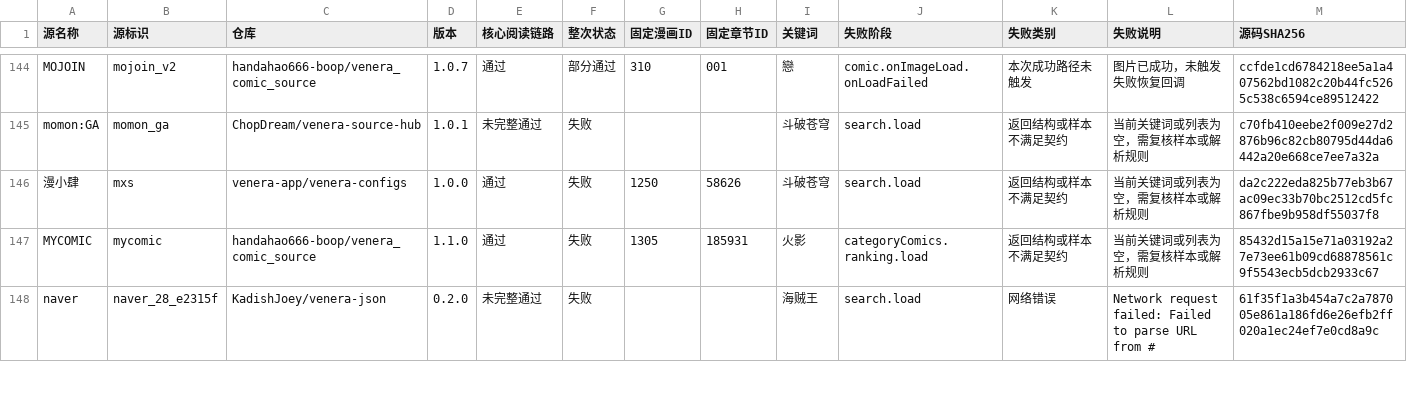
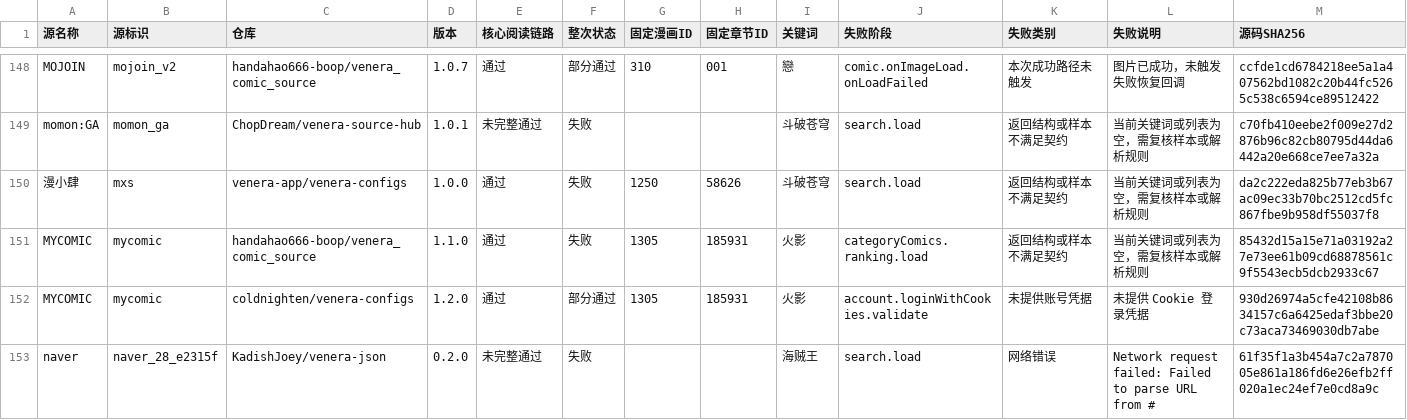
Before and after one commit to laincat/vensrc, a CSV file: data/sources.zh.csv, drawn as a sheet; only a part is shown, gaps mark what is left out; rows hold the shown columns only; the diff covers the shown part only; the diff names each change by its address in the sheet, - before the commit and + after, or states it on an @@ line.

```diff
--- a/data/sources.zh.csv
+++ b/data/sources.zh.csv
+row 152: MYCOMIC | mycomic | coldnighten/venera-configs | 1.2.0 | 通过 | 部分通过 | 1305 | 185931 | 火影 | account.loginWithCookies.validate | 未提供账号凭据 | 未提供 Cookie 登录凭据 | 930d26974a5cfe42108b8634157c6a6425edaf3bbe20c73aca73469030db7abe
```
Also changed, not shown: 5 added rows and 48 edited cells elsewhere in this file, data/client-compatibility.zh.csv, 16 other files.
